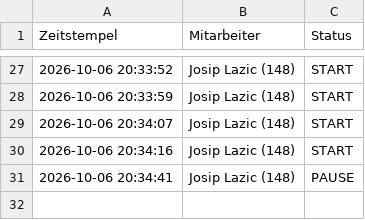
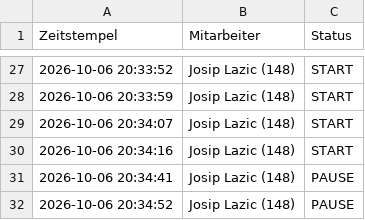
Before and after one commit to nasty007/Zeiterfassung, a CSV file: zeiterfassung_2026-10.csv, drawn as a sheet; only a part is shown, gaps mark what is left out; the diff names each change by its address in the sheet, - before the commit and + after, or states it on an @@ line.

Commit message:
NFC Buchung Sync (zeiterfassung_2026-10.csv)

```diff
--- a/zeiterfassung_2026-10.csv
+++ b/zeiterfassung_2026-10.csv
+row 32: 2026-10-06 20:34:52 | Josip Lazic (148) | PAUSE
```
